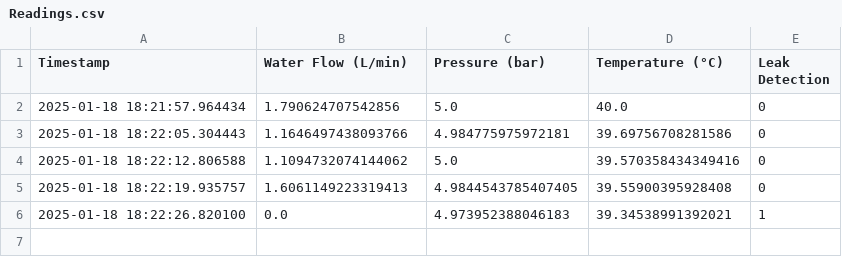
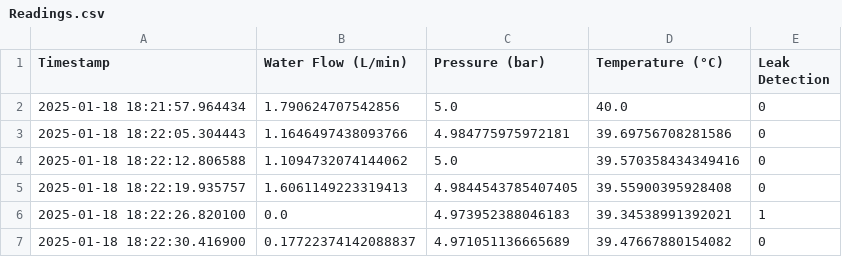
Before and after one commit to Ashaz4994/AGGLOMERATION, a CSV file: Data/Readings.csv, drawn as a sheet; the diff names each change by its address in the sheet, - before the commit and + after, or states it on an @@ line.

Commit message:
Updating CSV file via API

```diff
--- a/Data/Readings.csv
+++ b/Data/Readings.csv
+row 7: 2025-01-18 18:22:30.416900 | 0.17722374142088837 | 4.971051136665689 | 39.47667880154082 | 0
```
